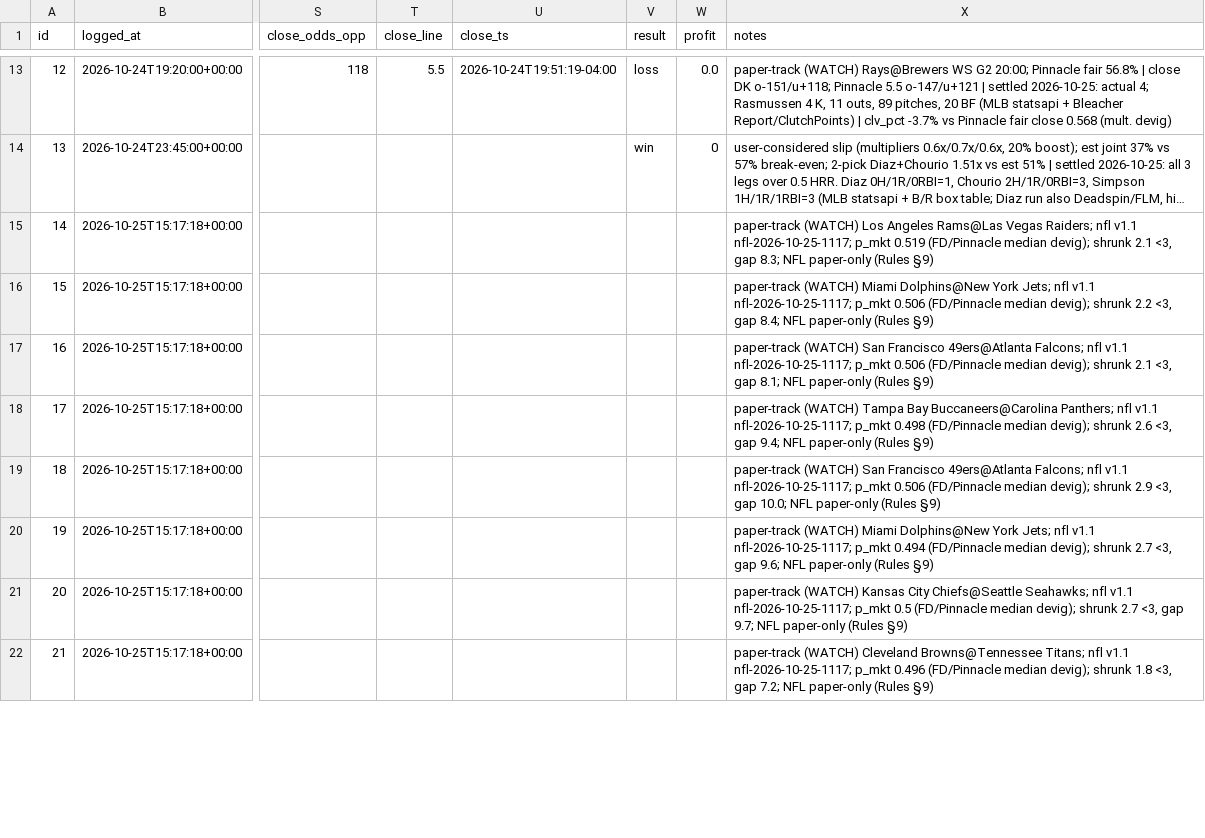
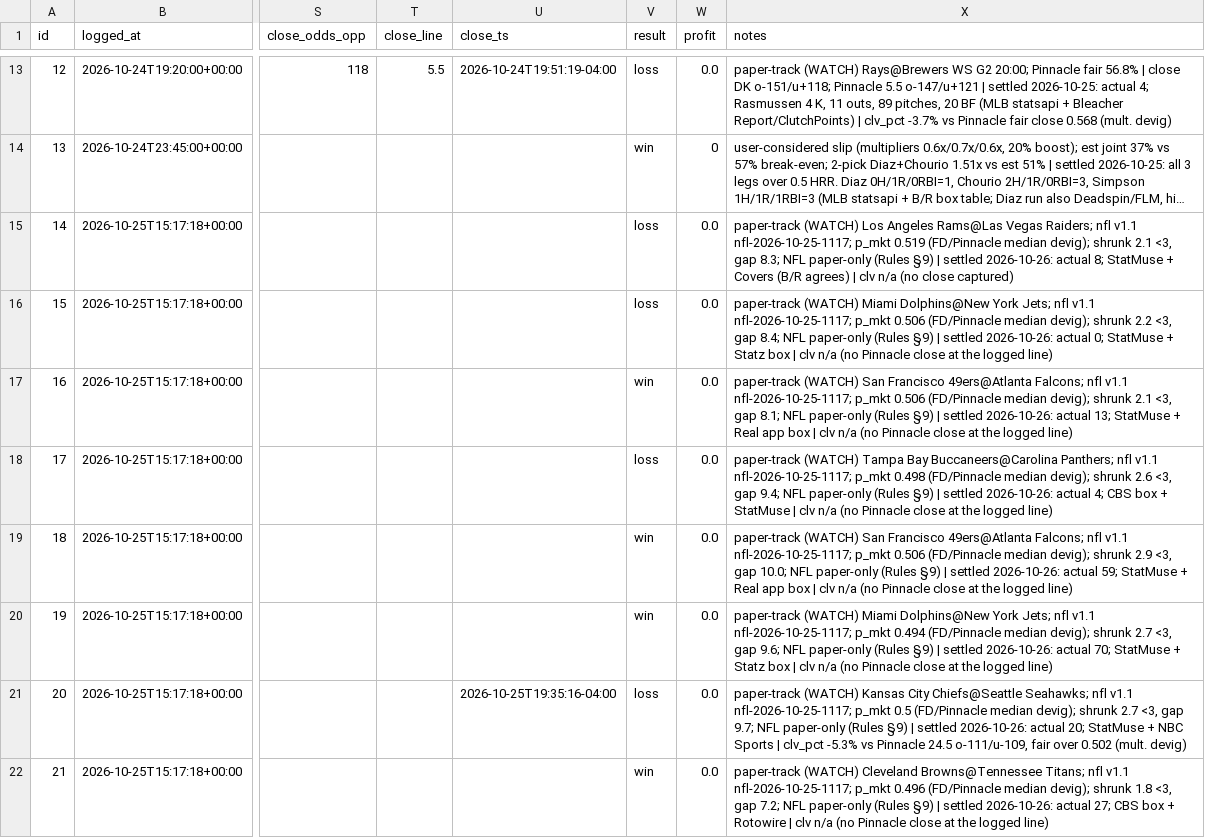
Before and after one commit to bjarthur-dev/prop-lab, a CSV file: Record/bets.csv, drawn as a sheet; only a part is shown, gaps mark what is left out; long unchanged cells end in …; the diff covers the shown part only; the diff names each change by its address in the sheet, - before the commit and + after, or states it on an @@ line.

```diff
--- a/Record/bets.csv
+++ b/Record/bets.csv
-V15:V16 (result): (empty)
+V15:V16 (result): loss
-W15:W22 (profit): (empty)
+W15:W22 (profit): 0.0
-X15 (notes): …(Rules §9)
+X15 (notes): …(Rules §9) | settled 2026-10-26: actual 8; StatMuse + Covers (B/R agrees) | clv n/a (no close captured)
-X16 (notes): …(Rules §9)
+X16 (notes): …(Rules §9) | settled 2026-10-26: actual 0; StatMuse + Statz box | clv n/a (no Pinnacle close at the logged line)
-V17 (result): (empty)
+V17 (result): win
-X17 (notes): …(Rules §9)
+X17 (notes): …(Rules §9) | settled 2026-10-26: actual 13; StatMuse + Real app box | clv n/a (no Pinnacle close at the logged line)
-V18 (result): (empty)
+V18 (result): loss
-X18 (notes): …(Rules §9)
+X18 (notes): …(Rules §9) | settled 2026-10-26: actual 4; CBS box + StatMuse | clv n/a (no Pinnacle close at the logged line)
-V19:V20 (result): (empty)
+V19:V20 (result): win
-X19 (notes): …(Rules §9)
+X19 (notes): …(Rules §9) | settled 2026-10-26: actual 59; StatMuse + Real app box | clv n/a (no Pinnacle close at the logged line)
-X20 (notes): …(Rules §9)
+X20 (notes): …(Rules §9) | settled 2026-10-26: actual 70; StatMuse + Statz box | clv n/a (no Pinnacle close at the logged line)
-U21 (close_ts): (empty)
+U21 (close_ts): 2026-10-25T19:35:16-04:00
-V21 (result): (empty)
+V21 (result): loss
-X21 (notes): …(Rules §9)
+X21 (notes): …(Rules §9) | settled 2026-10-26: actual 20; StatMuse + NBC Sports | clv_pct -5.3% vs Pinnacle 24.5 o-111/u-109, fair over 0.502 (mult. devig)
-V22 (result): (empty)
+V22 (result): win
-X22 (notes): …(Rules §9)
+X22 (notes): …(Rules §9) | settled 2026-10-26: actual 27; CBS box + Rotowire | clv n/a (no Pinnacle close at the logged line)
```
Also changed, not shown: 86 edited cells elsewhere in this file, 5 other files.
